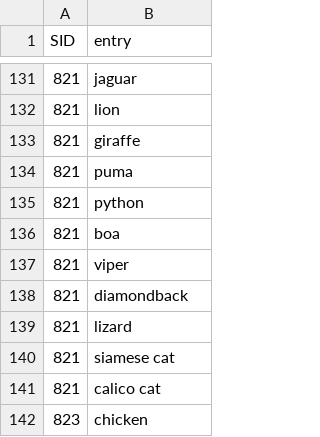
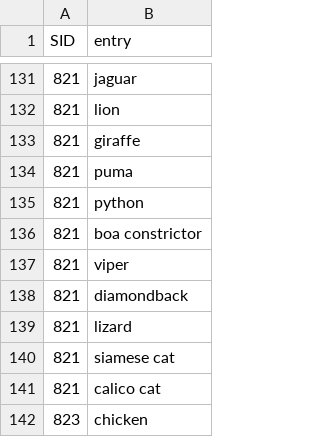
Before and after one commit to abhilasha-kumar/psychosis-foraging, a CSV file: V2/processed_data.csv, drawn as a sheet; only a part is shown, gaps mark what is left out.

```diff
--- a/V2/processed_data.csv
+++ b/V2/processed_data.csv
@@ -135,3 +135,3 @@ SID,entry
 821,python
-821,boa
+821,boa constrictor
 821,viper
```
Also changed, not shown: V1/evaluation_results.csv, V1/lexical_results.csv, 14 other files.
